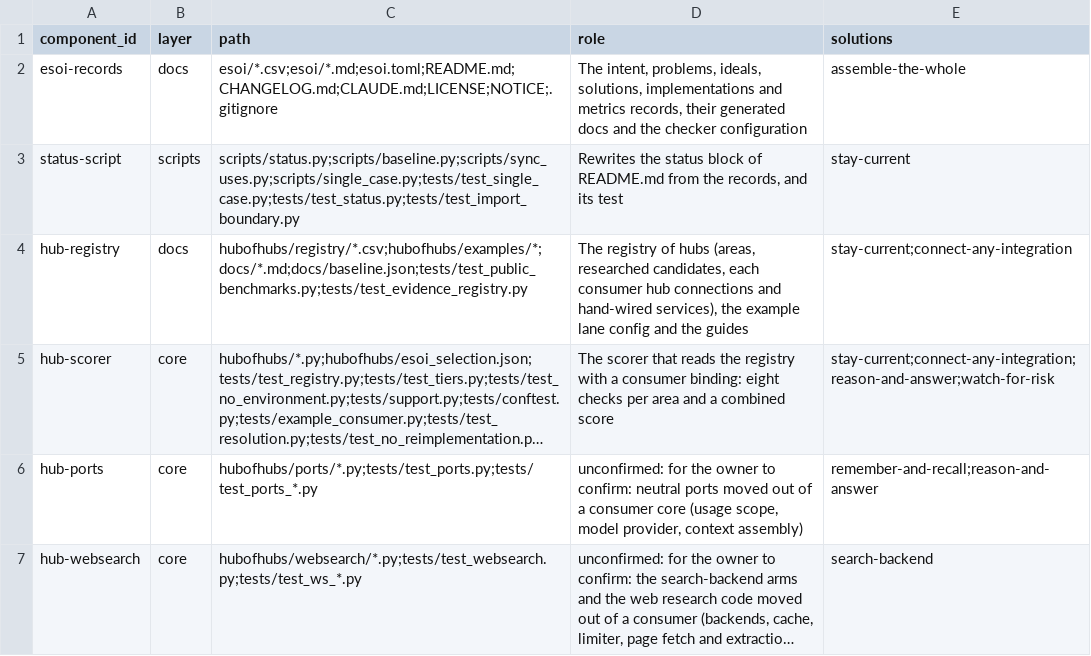
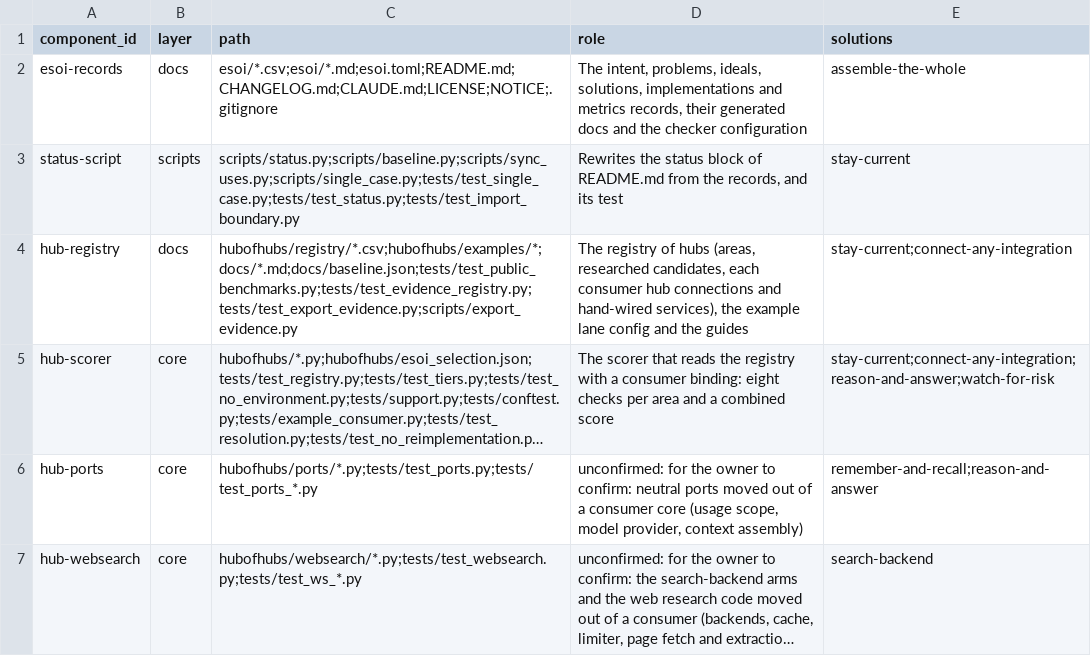
Before and after one commit to SpiritualData/ai-hub-of-hubs-structure, a CSV file: esoi/components.csv, drawn as a sheet; only a part is shown; long unchanged cells end in …; the diff names each change by its address in the sheet, - before the commit and + after, or states it on an @@ line.

```diff
--- a/esoi/components.csv
+++ b/esoi/components.csv
-C4 (path): hubofhubs/registry/*.csv;hubofhubs/examples/*;docs/*.md;docs/baseline.json;tests/test_public_benchmarks.py;tests/test_evidence_registry.py
+C4 (path): hubofhubs/registry/*.csv;hubofhubs/examples/*;docs/*.md;docs/baseline.json;tests/test_public_benchmarks.py;tests/test_evidence_registry.py;tests/test_export_evidence.py;scripts/export_evidence.py
```
Also changed, not shown: esoi/metrics.csv, 5 other files.
